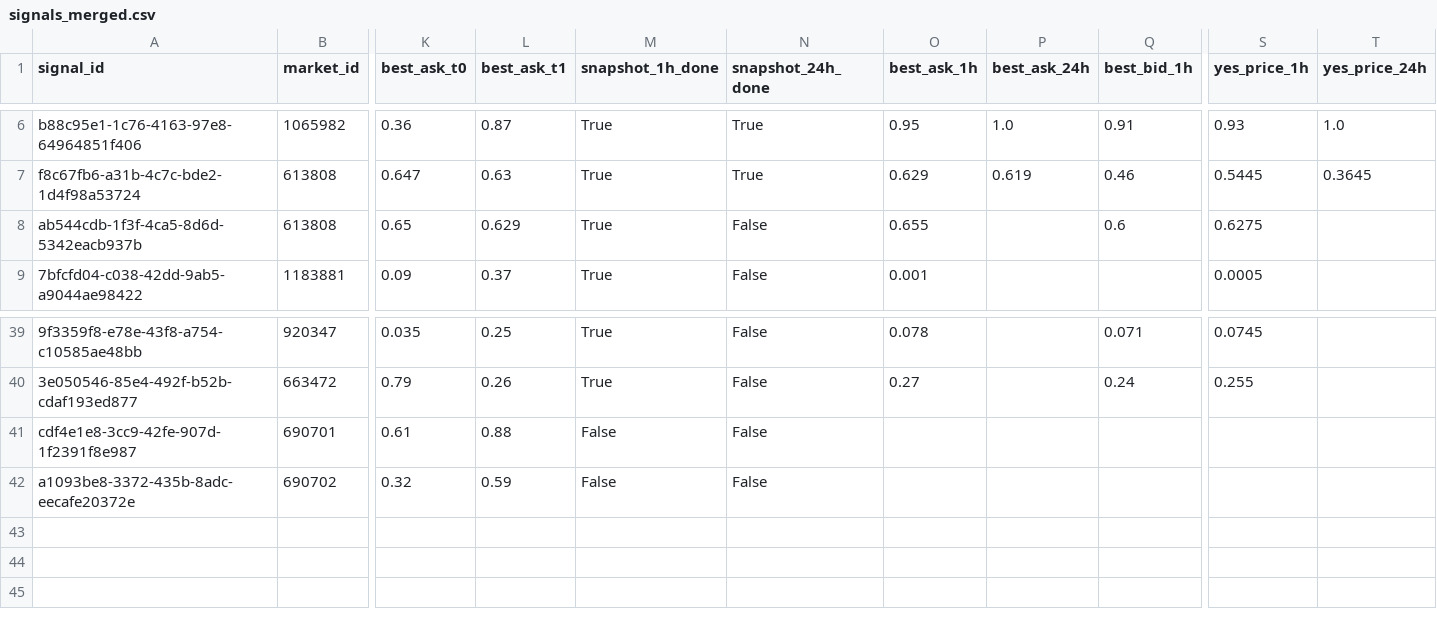
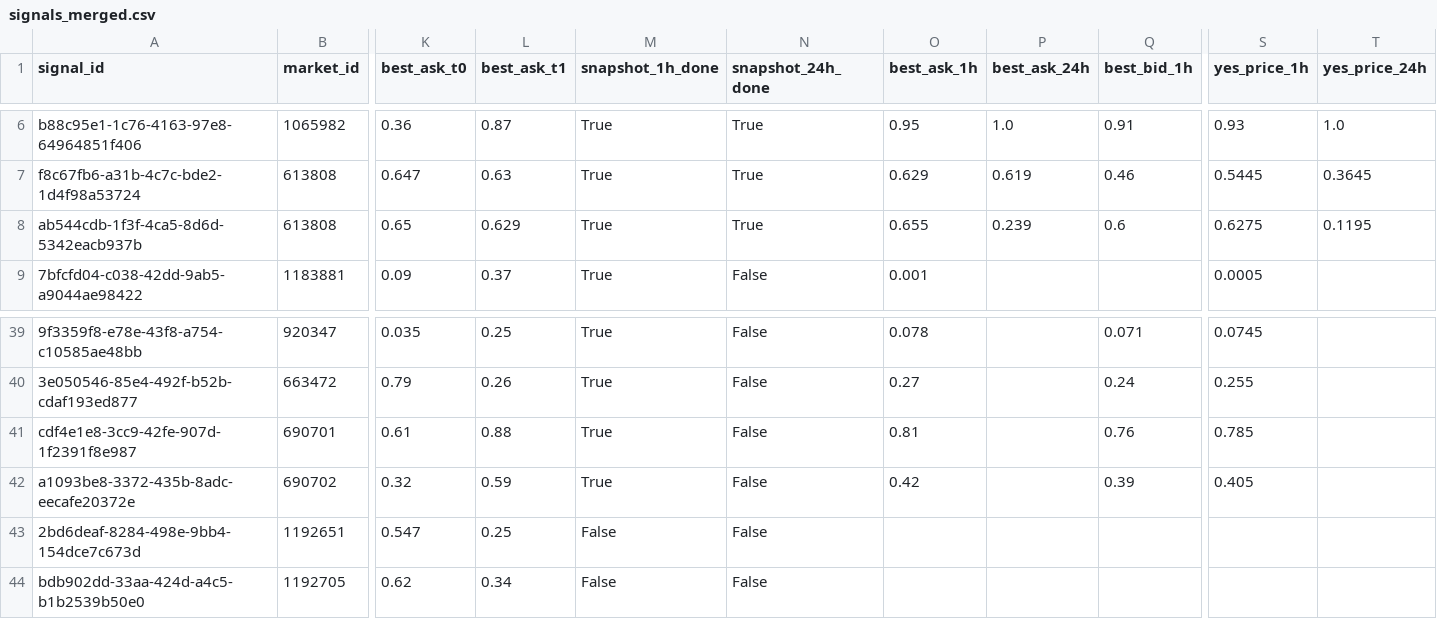
Before and after one commit to arshak-avagyan/fetch_data_test_repo, a CSV file: data/signals_merged.csv, drawn as a sheet; only a part is shown, gaps mark what is left out; rows hold the shown columns only; the diff names each change by its address in the sheet, - before the commit and + after, or states it on an @@ line.

Commit message:
Workflow Run
Files changed:
M	data/market_change.csv
M	data/polymarket_flat_markets_t0.csv
M	data/polymarket_flat_markets_t1.csv
M	data/signals.csv
M	data/signals_merged.csv
M	data/signals_snapshots.csv

```diff
--- a/data/signals_merged.csv
+++ b/data/signals_merged.csv
-N8 (snapshot_24h_done): False
+N8 (snapshot_24h_done): True
-P8 (best_ask_24h): (empty)
+P8 (best_ask_24h): 0.239
-T8 (yes_price_24h): (empty)
+T8 (yes_price_24h): 0.1195
-M41:M42 (snapshot_1h_done): False
+M41:M42 (snapshot_1h_done): True
-O41 (best_ask_1h): (empty)
+O41 (best_ask_1h): 0.81
-Q41 (best_bid_1h): (empty)
+Q41 (best_bid_1h): 0.76
-S41 (yes_price_1h): (empty)
+S41 (yes_price_1h): 0.785
-O42 (best_ask_1h): (empty)
+O42 (best_ask_1h): 0.42
-Q42 (best_bid_1h): (empty)
+Q42 (best_bid_1h): 0.39
-S42 (yes_price_1h): (empty)
+S42 (yes_price_1h): 0.405
+row 43: 2bd6deaf-8284-498e-9bb4-154dce7c673d | 1192651 | 0.547 | 0.25 | False | False
+row 44: bdb902dd-33aa-424d-a4c5-b1b2539b50e0 | 1192705 | 0.62 | 0.34 | False | False
```
Also changed, not shown: data/signals.csv, data/signals_snapshots.csv, 2 other files.
